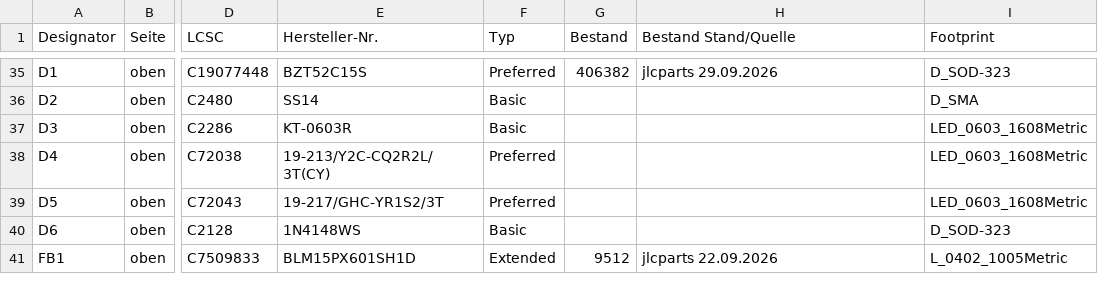
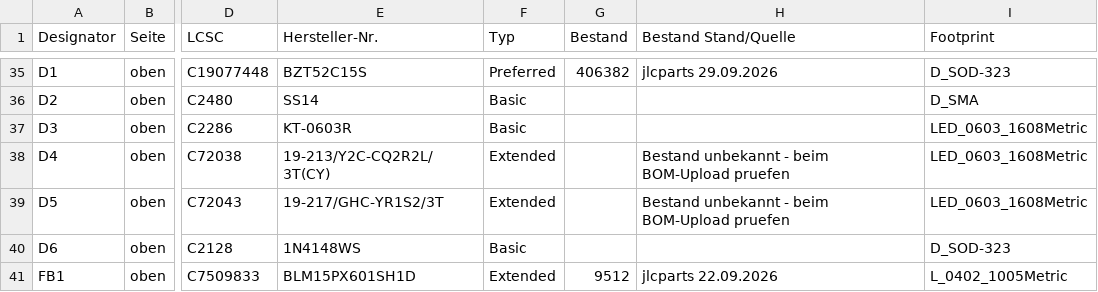
Before and after one commit to sooft1k/Drohne, a CSV file: hardware/fc/fertigung/jlcpcb_pruefliste.csv, drawn as a sheet; only a part is shown, gaps mark what is left out; the diff covers the shown part only; the diff names each change by its address in the sheet, - before the commit and + after, or states it on an @@ line.

```diff
--- a/hardware/fc/fertigung/jlcpcb_pruefliste.csv
+++ b/hardware/fc/fertigung/jlcpcb_pruefliste.csv
-F38:F39 (Typ): Preferred
+F38:F39 (Typ): Extended
-H38:H39 (Bestand Stand/Quelle): (empty)
+H38:H39 (Bestand Stand/Quelle): Bestand unbekannt - beim BOM-Upload pruefen
```
Also changed, not shown: 37 edited cells elsewhere in this file, hardware/fc/fertigung/jlcpcb_cpl.csv, 20 other files.
